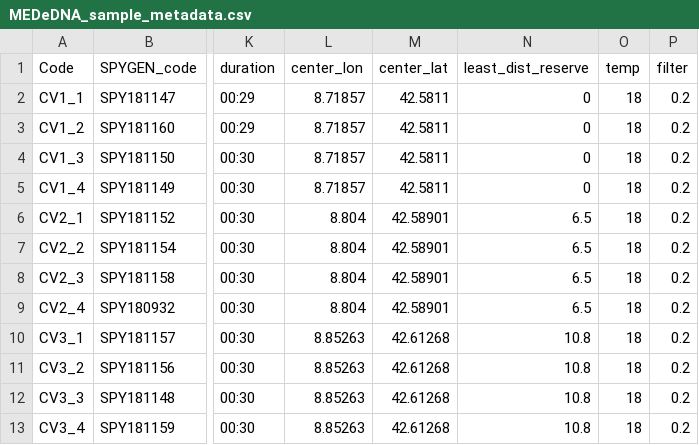
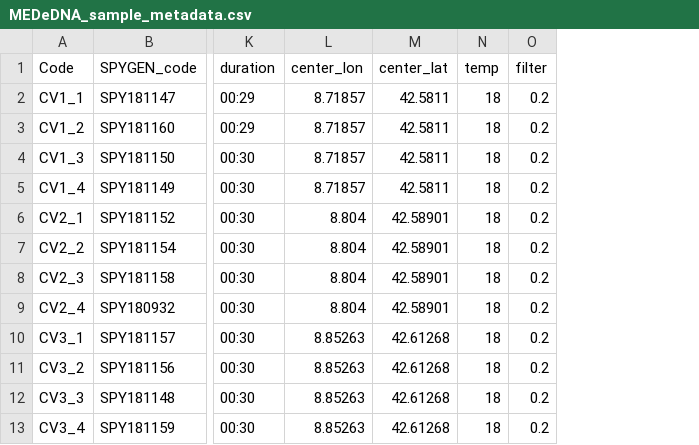
Before and after one commit to eboulanger/MEDeDNA--reserves, a CSV file: data/MEDeDNA_sample_metadata.csv, drawn as a sheet; only a part is shown, gaps mark what is left out; the diff names each change by its address in the sheet, - before the commit and + after, or states it on an @@ line.

Commit message:
add data

```diff
--- a/data/MEDeDNA_sample_metadata.csv
+++ b/data/MEDeDNA_sample_metadata.csv
-column N (least_dist_reserve), rows 2-13: 0 | 0 | 0 | 0 | 6.5 | 6.5 | 6.5 | 6.5 | 10.8 | 10.8 | 10.8 | 10.8
```
